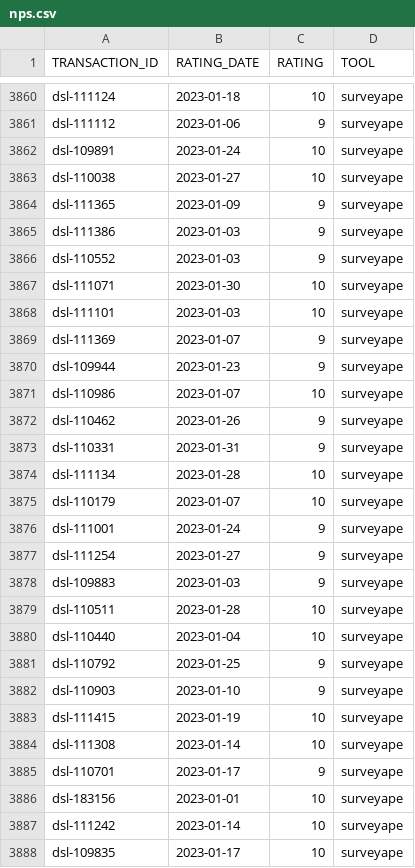
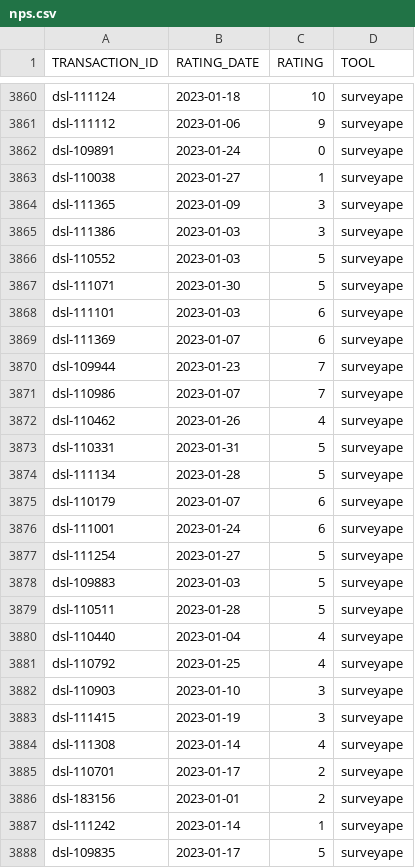
Before and after one commit to kevruppy/analytics, a CSV file: sample_data/nps.csv, drawn as a sheet; only a part is shown, gaps mark what is left out; the diff covers the shown part only.

```diff
--- a/sample_data/nps.csv
+++ b/sample_data/nps.csv
@@ -3861,28 +3861,28 @@ dsl-111124,"2023-01-18",10,surveyape
 dsl-111112,"2023-01-06",9,surveyape
-dsl-109891,"2023-01-24",10,surveyape
-dsl-110038,"2023-01-27",10,surveyape
-dsl-111365,"2023-01-09",9,surveyape
-dsl-111386,"2023-01-03",9,surveyape
-dsl-110552,"2023-01-03",9,surveyape
-dsl-111071,"2023-01-30",10,surveyape
-dsl-111101,"2023-01-03",10,surveyape
-dsl-111369,"2023-01-07",9,surveyape
-dsl-109944,"2023-01-23",9,surveyape
-dsl-110986,"2023-01-07",10,surveyape
-dsl-110462,"2023-01-26",9,surveyape
-dsl-110331,"2023-01-31",9,surveyape
-dsl-111134,"2023-01-28",10,surveyape
-dsl-110179,"2023-01-07",10,surveyape
-dsl-111001,"2023-01-24",9,surveyape
-dsl-111254,"2023-01-27",9,surveyape
-dsl-109883,"2023-01-03",9,surveyape
-dsl-110511,"2023-01-28",10,surveyape
-dsl-110440,"2023-01-04",10,surveyape
-dsl-110792,"2023-01-25",9,surveyape
-dsl-110903,"2023-01-10",9,surveyape
-dsl-111415,"2023-01-19",10,surveyape
-dsl-111308,"2023-01-14",10,surveyape
-dsl-110701,"2023-01-17",9,surveyape
-dsl-183156,"2023-01-01",10,surveyape
-dsl-111242,"2023-01-14",10,surveyape
-dsl-109835,"2023-01-17",10,surveyape
+dsl-109891,"2023-01-24",0,surveyape
+dsl-110038,"2023-01-27",1,surveyape
+dsl-111365,"2023-01-09",3,surveyape
+dsl-111386,"2023-01-03",3,surveyape
+dsl-110552,"2023-01-03",5,surveyape
+dsl-111071,"2023-01-30",5,surveyape
+dsl-111101,"2023-01-03",6,surveyape
+dsl-111369,"2023-01-07",6,surveyape
+dsl-109944,"2023-01-23",7,surveyape
+dsl-110986,"2023-01-07",7,surveyape
+dsl-110462,"2023-01-26",4,surveyape
+dsl-110331,"2023-01-31",5,surveyape
+dsl-111134,"2023-01-28",5,surveyape
+dsl-110179,"2023-01-07",6,surveyape
+dsl-111001,"2023-01-24",6,surveyape
+dsl-111254,"2023-01-27",5,surveyape
+dsl-109883,"2023-01-03",5,surveyape
+dsl-110511,"2023-01-28",5,surveyape
+dsl-110440,"2023-01-04",4,surveyape
+dsl-110792,"2023-01-25",4,surveyape
+dsl-110903,"2023-01-10",3,surveyape
+dsl-111415,"2023-01-19",3,surveyape
+dsl-111308,"2023-01-14",4,surveyape
+dsl-110701,"2023-01-17",2,surveyape
+dsl-183156,"2023-01-01",2,surveyape
+dsl-111242,"2023-01-14",1,surveyape
+dsl-109835,"2023-01-17",5,surveyape
```
Also changed, not shown: 132 edited cells elsewhere in this file, 1 other file.
